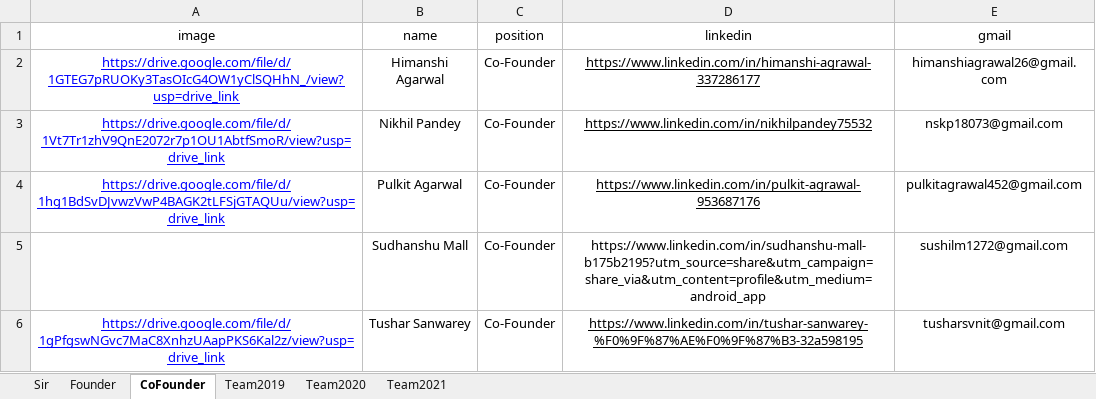
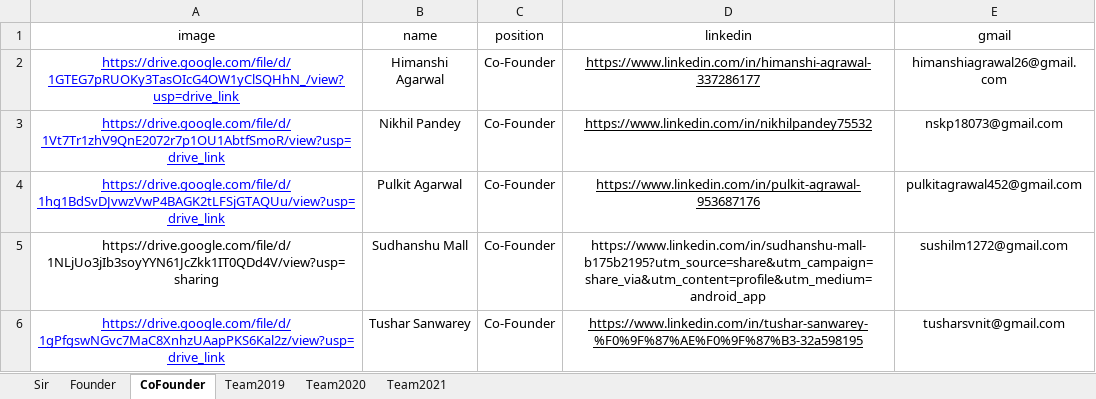
Before and after one commit to NSS-SVNIT/NSS-WEBSITE, an Excel workbook: src/components/Pages/Team/Team_data.xlsx, sheet CoFounder, drawn as a sheet; values as stored, in another font and other column widths than the file's, no borders; the diff names each change by its address in the sheet, - before the commit and + after, or states it on an @@ line.

```diff
--- a/src/components/Pages/Team/Team_data.xlsx (sheet CoFounder)
+++ b/src/components/Pages/Team/Team_data.xlsx (sheet CoFounder)
-A5 (image): (empty)
+A5 (image): https://drive.google.com/file/d/1NLjUo3jIb3soyYYN61JcZkk1IT0QDd4V/view?usp=sharing
```
Also changed, not shown: sheet Team2021, 1 other file.
